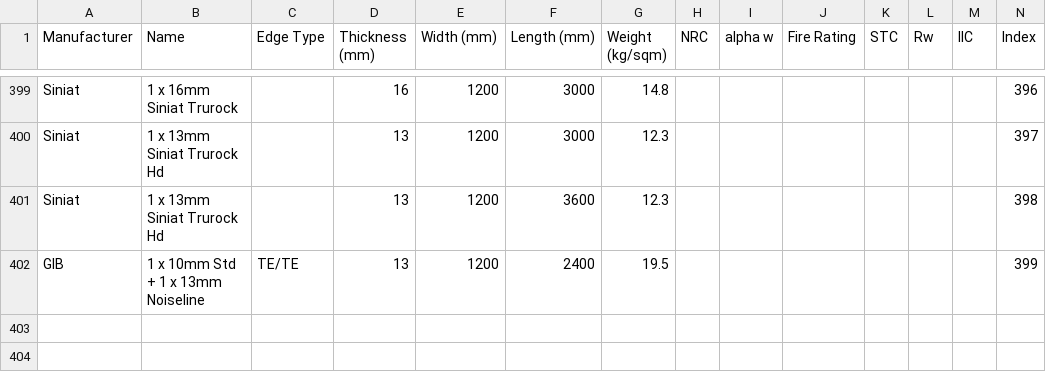
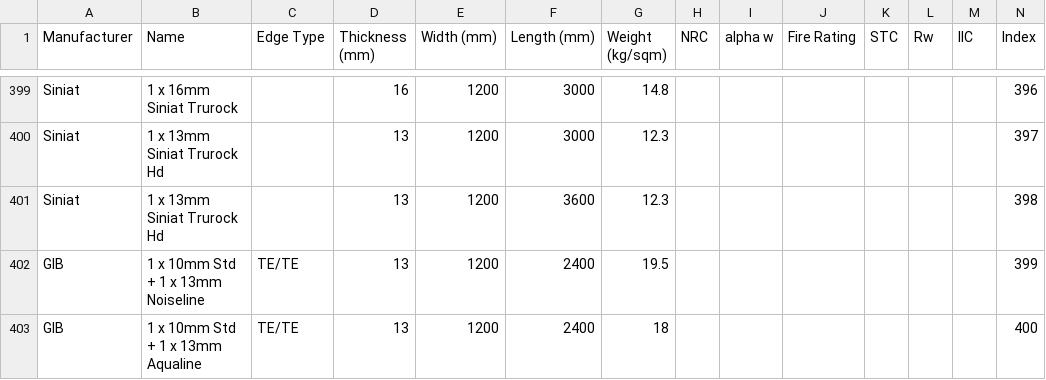
Before and after one commit to Constratum/product-data, a CSV file: product_data/data/Linings.csv, drawn as a sheet; only a part is shown, gaps mark what is left out; the diff names each change by its address in the sheet, - before the commit and + after, or states it on an @@ line.

Commit message:
Update Linings.csv

```diff
--- a/product_data/data/Linings.csv
+++ b/product_data/data/Linings.csv
+row 403: GIB | 1 x 10mm Std + 1 x 13mm Aqualine | TE/TE | 13 | 1200 | 2400 | 18 |  |  |  |  |  |  | 400
```
